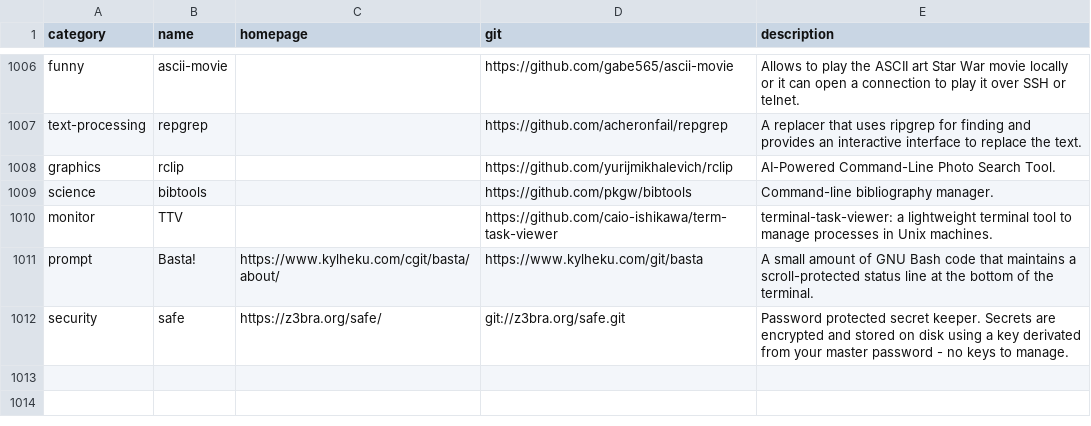
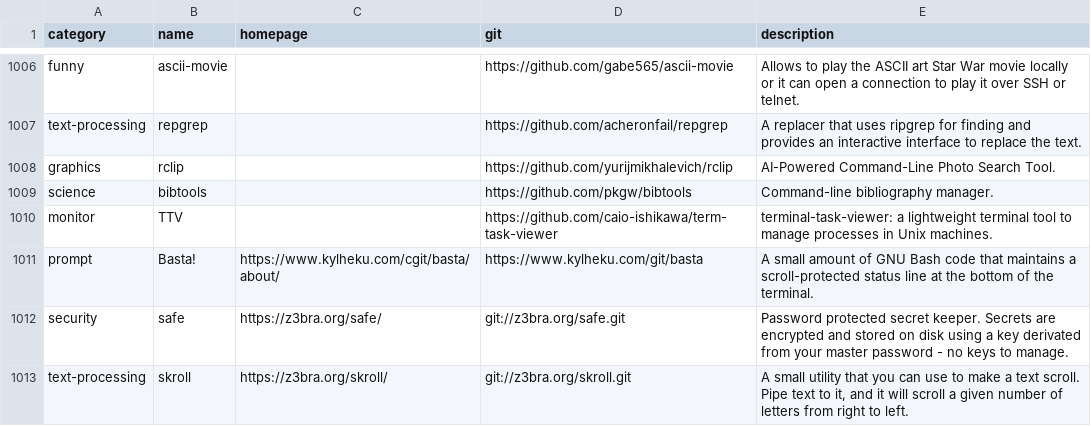
Before and after one commit to toolleeo/cli-apps, a CSV file: data/apps.csv, drawn as a sheet; only a part is shown, gaps mark what is left out; the diff names each change by its address in the sheet, - before the commit and + after, or states it on an @@ line.

Commit message:
Added skroll

```diff
--- a/data/apps.csv
+++ b/data/apps.csv
+row 1013: text-processing | skroll | https://z3bra.org/skroll/ | git://z3bra.org/skroll.git | A small utility that you can use to make a text scroll. Pipe text to it, and it will scroll a given number of letters from right to left.
```
Also changed, not shown: 1 other file.
